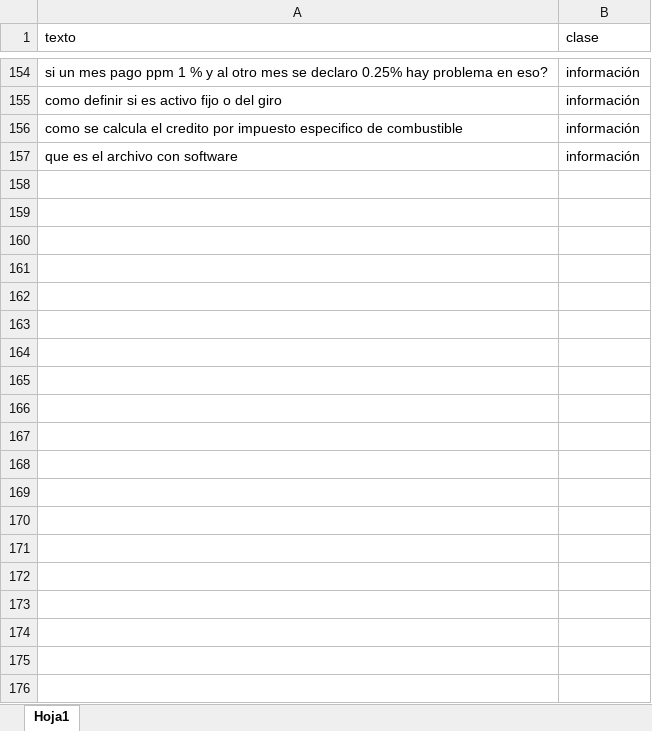
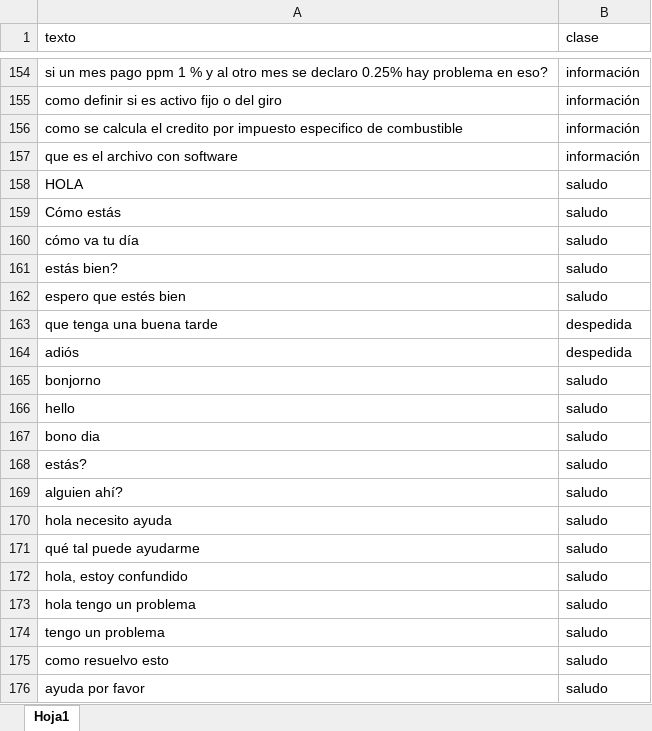
Before and after one commit to CatherineFC/NLP, an Excel workbook: mensajes_entrada.xlsx, sheet Hoja1, drawn as a sheet; only a part is shown, gaps mark what is left out; values as stored, in another font and other column widths than the file's, no borders; the diff covers the shown part only; the diff names each change by its address in the sheet, - before the commit and + after, or states it on an @@ line.

Commit message:
Add files via upload

```diff
--- a/mensajes_entrada.xlsx (sheet Hoja1)
+++ b/mensajes_entrada.xlsx (sheet Hoja1)
+row 158: HOLA | saludo
+row 159: Cómo estás | saludo
+row 160: cómo va tu día | saludo
+row 161: estás bien? | saludo
+row 162: espero que estés bien | saludo
+row 163: que tenga una buena tarde | despedida
+row 164: adiós | despedida
+row 165: bonjorno | saludo
+row 166: hello | saludo
+row 167: bono dia | saludo
+row 168: estás? | saludo
+row 169: alguien ahí? | saludo
+row 170: hola necesito ayuda | saludo
+row 171: qué tal puede ayudarme | saludo
+row 172: hola, estoy confundido | saludo
+row 173: hola tengo un problema | saludo
+row 174: tengo un problema | saludo
+row 175: como resuelvo esto | saludo
+row 176: ayuda por favor | saludo
```
Also changed, not shown: 63 added rows elsewhere in this sheet.
